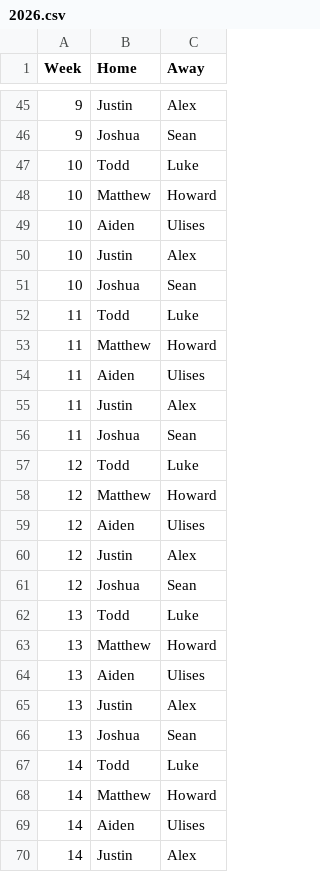
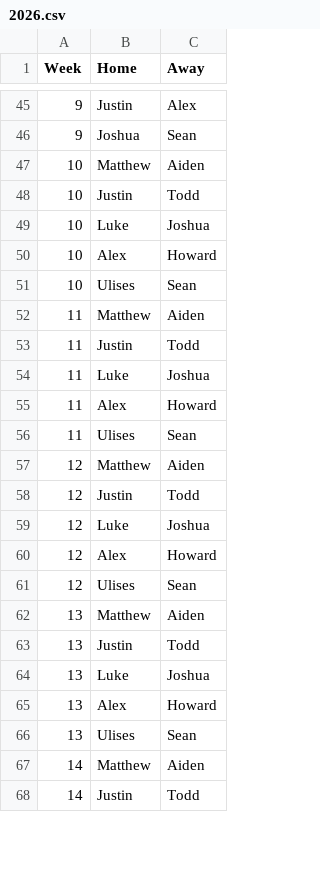
Before and after one commit to lukecharlier-bsu/fantasy-group, a CSV file: output/1579300904-schedule/2026.csv, drawn as a sheet; only a part is shown, gaps mark what is left out; the diff covers the shown part only.

```diff
--- a/output/1579300904-schedule/2026.csv
+++ b/output/1579300904-schedule/2026.csv
@@ -46,25 +46,23 @@ Week,Home,Away
 9,Joshua,Sean
-10,Todd,Luke
-10,Matthew,Howard
-10,Aiden,Ulises
-10,Justin,Alex
-10,Joshua,Sean
-11,Todd,Luke
-11,Matthew,Howard
-11,Aiden,Ulises
-11,Justin,Alex
-11,Joshua,Sean
-12,Todd,Luke
-12,Matthew,Howard
-12,Aiden,Ulises
-12,Justin,Alex
-12,Joshua,Sean
-13,Todd,Luke
-13,Matthew,Howard
-13,Aiden,Ulises
-13,Justin,Alex
-13,Joshua,Sean
-14,Todd,Luke
-14,Matthew,Howard
-14,Aiden,Ulises
-14,Justin,Alex
+10,Matthew,Aiden
+10,Justin,Todd
+10,Luke,Joshua
+10,Alex,Howard
+10,Ulises,Sean
+11,Matthew,Aiden
+11,Justin,Todd
+11,Luke,Joshua
+11,Alex,Howard
+11,Ulises,Sean
+12,Matthew,Aiden
+12,Justin,Todd
+12,Luke,Joshua
+12,Alex,Howard
+12,Ulises,Sean
+13,Matthew,Aiden
+13,Justin,Todd
+13,Luke,Joshua
+13,Alex,Howard
+13,Ulises,Sean
+14,Matthew,Aiden
+14,Justin,Todd
```
Also changed, not shown: 4 added rows, 2 removed rows and 4 edited cells elsewhere in this file, output/1579300904-history-standings/2026.csv, output/1579300904-projections/2026.csv, 5 other files.
